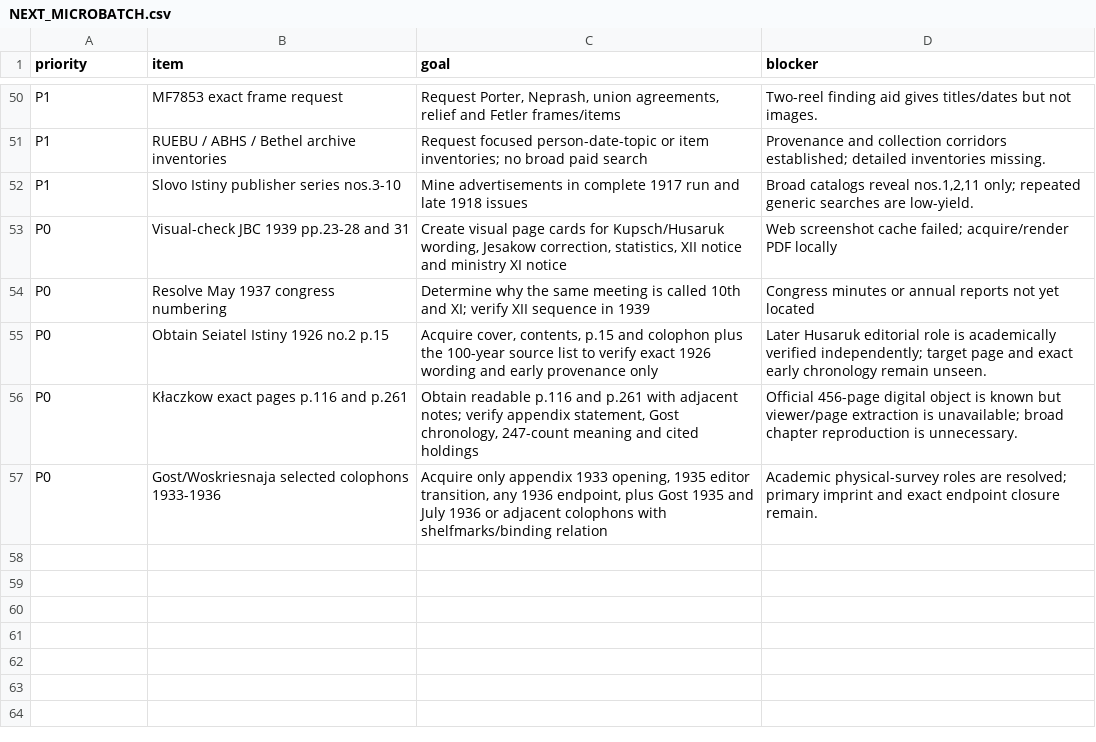
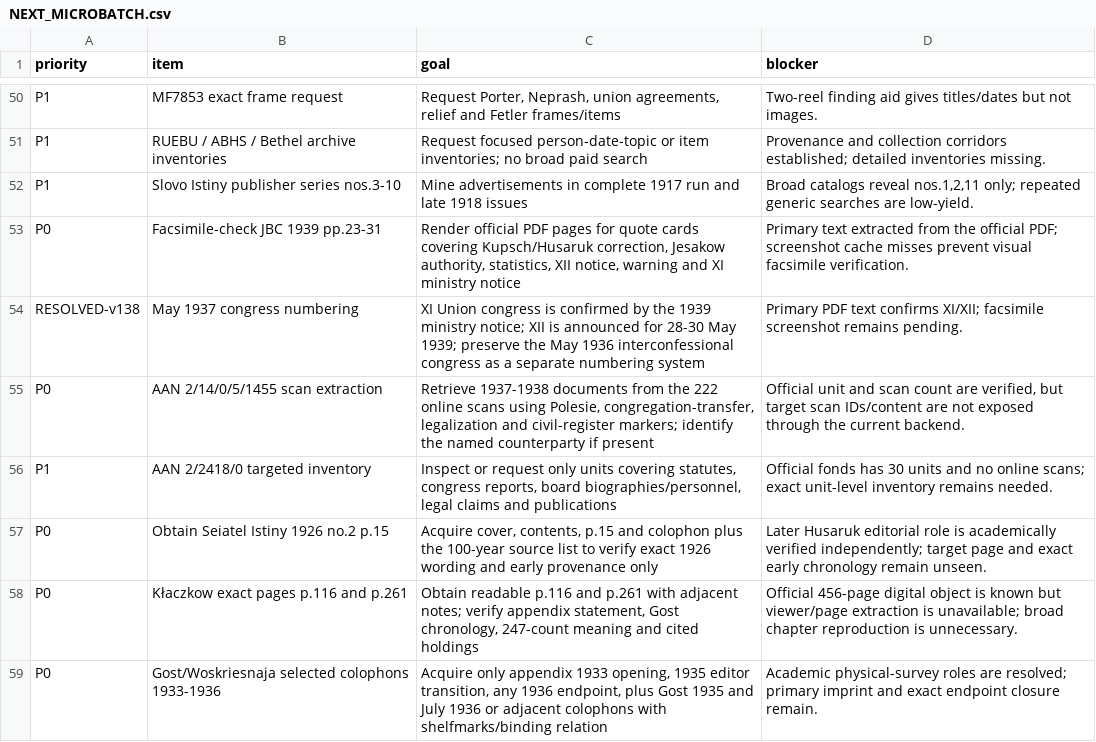
Before and after one commit to FedorMilovanov/Research, a CSV file: БАПТИСТЫ РОССИИ/baptists_v120_TRUE_GROUPED/data/NEXT_MICROBATCH.csv, drawn as a sheet; only a part is shown, gaps mark what is left out.

Commit message:
research(baptists): narrow Gost primary closure queue v138

```diff
--- a/БАПТИСТЫ РОССИИ/baptists_v120_TRUE_GROUPED/data/NEXT_MICROBATCH.csv
+++ b/БАПТИСТЫ РОССИИ/baptists_v120_TRUE_GROUPED/data/NEXT_MICROBATCH.csv
@@ -52,4 +52,6 @@ P1,RUEBU / ABHS / Bethel archive inventories,Request focused person-date-topic o
 P1,Slovo Istiny publisher series nos.3-10,Mine advertisements in complete 1917 run and late 1918 issues,"Broad catalogs reveal nos.1,2,11 only; repeated generic searches are low-yield."
-P0,Visual-check JBC 1939 pp.23-28 and 31,"Create visual page cards for Kupsch/Husaruk wording, Jesakow correction, statistics, XII notice and ministry XI notice",Web screenshot cache failed; acquire/render PDF locally
-P0,Resolve May 1937 congress numbering,Determine why the same meeting is called 10th and XI; verify XII sequence in 1939,Congress minutes or annual reports not yet located
+P0,Facsimile-check JBC 1939 pp.23-31,"Render official PDF pages for quote cards covering Kupsch/Husaruk correction, Jesakow authority, statistics, XII notice, warning and XI ministry notice","Primary text extracted from the official PDF; screenshot cache misses prevent visual facsimile verification."
+RESOLVED-v138,May 1937 congress numbering,"XI Union congress is confirmed by the 1939 ministry notice; XII is announced for 28-30 May 1939; preserve the May 1936 interconfessional congress as a separate numbering system","Primary PDF text confirms XI/XII; facsimile screenshot remains pending."
+P0,AAN 2/14/0/5/1455 scan extraction,"Retrieve 1937-1938 documents from the 222 online scans using Polesie, congregation-transfer, legalization and civil-register markers; identify the named counterparty if present","Official unit and scan count are verified, but target scan IDs/content are not exposed through the current backend."
+P1,AAN 2/2418/0 targeted inventory,"Inspect or request only units covering statutes, congress reports, board biographies/personnel, legal claims and publications","Official fonds has 30 units and no online scans; exact unit-level inventory remains needed."
 P0,Obtain Seiatel Istiny 1926 no.2 p.15,"Acquire cover, contents, p.15 and colophon plus the 100-year source list to verify exact 1926 wording and early provenance only",Later Husaruk editorial role is academically verified independently; target page and exact early chronology remain unseen.
```
